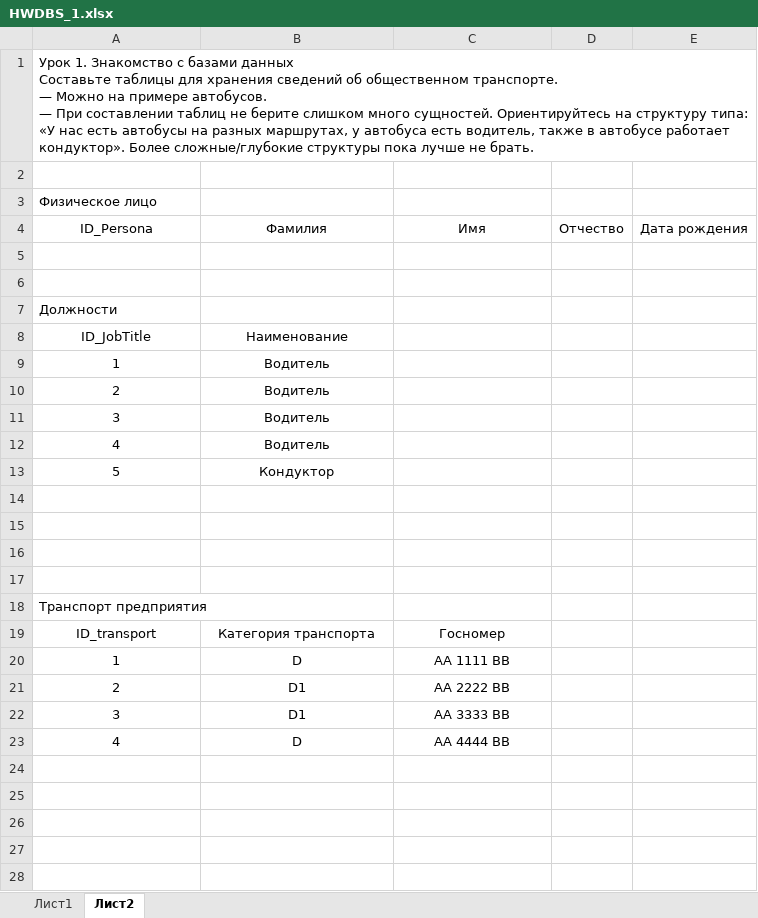
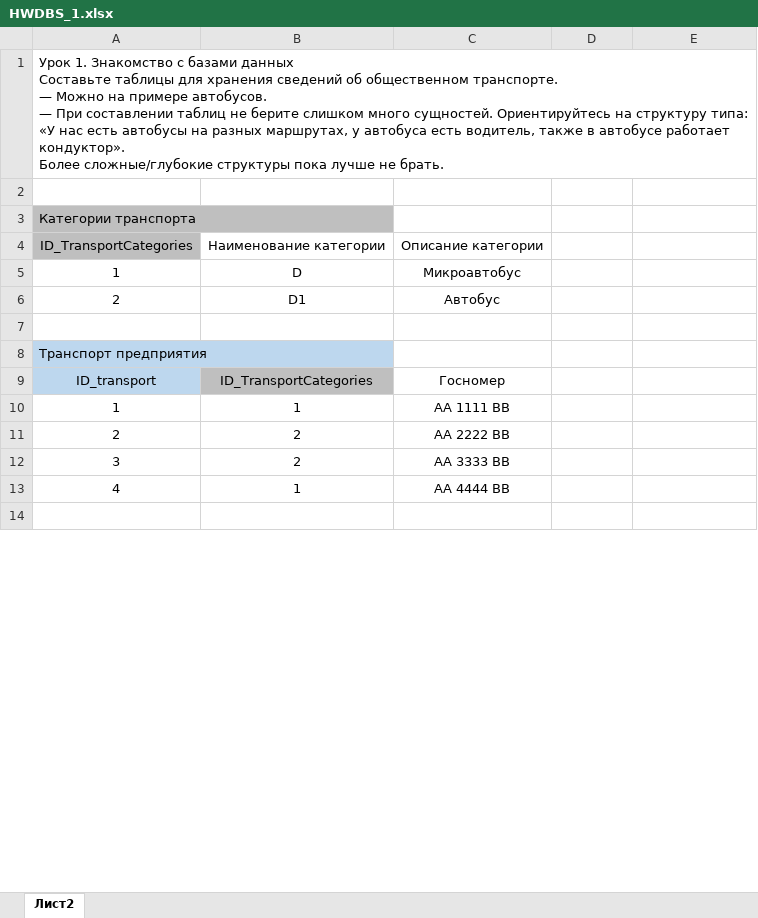
Before and after one commit to VitalyNosov7/HWSDB_1, an Excel workbook: HWDBS_1.xlsx, sheet Лист2, drawn as a sheet; only a part is shown; values as stored, in another font and other column widths than the file's, no borders; removed rows and columns are numbered as before the commit, all else as after; the diff covers the shown part only; the diff names each change by its address in the sheet, - before the commit and + after, or states it on an @@ line.

```diff
--- a/HWDBS_1.xlsx (sheet Лист2)
+++ b/HWDBS_1.xlsx (sheet Лист2)
-sheet tab: Лист1
-A1: …не брать.
+A1: …не брать.
-row 3: Физическое лицо
-row 4: ID_Persona | Фамилия | Имя | Отчество | Дата рождения
-A3: (empty)
+A3: Категории транспорта
-A3:A4 fill: none
+A3:A4 fill: #BFBFBF
-row 4: (empty)
+row 4: ID_TransportCategories | Наименование категории | Описание категории
@@ row 7 moved to row 22: Должности @@
-row 8: ID_JobTitle | Наименование
-B5: Водитель
+B5: D
-C5: (empty)
+C5: Микроавтобус
-B6: Водитель
+B6: D1
-C6: (empty)
+C6: Автобус
-row 11: 3 | Водитель
-row 12: 4 | Водитель
-row 13: 5 | Кондуктор
-row 14: (empty)
-row 15: (empty)
-row 16: (empty)
-A8:A9 fill: none
+A8:A9 fill: #BDD7EE
-B9: Категория транспорта
+B9: ID_TransportCategories
-B9 fill: none
+B9 fill: #BFBFBF
-B10: D
+B10: 1
-B11:B12: D1
+B11:B12: 2
-B13: D
+B13: 1
-row 24: (empty)
-row 25: (empty)
-row 26: (empty)
-row 27: (empty)
```
Also changed, not shown: 33 added rows, 4 removed rows, 21 edited cells and cell formats elsewhere in this sheet.
